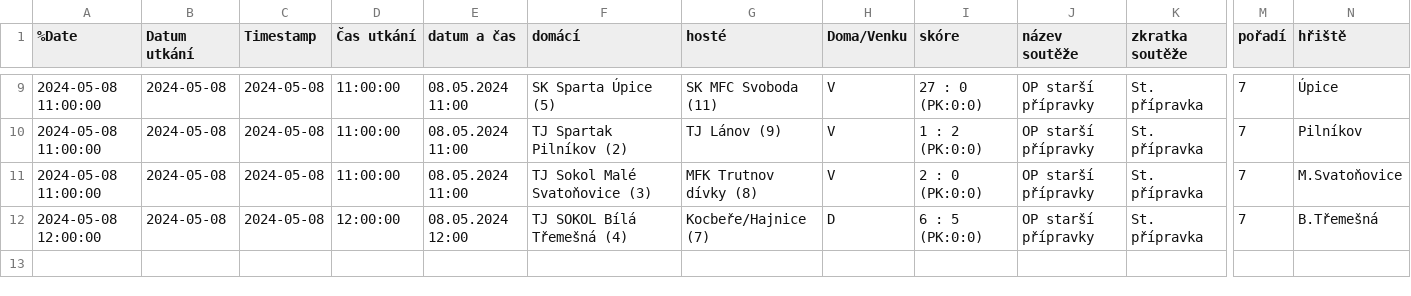
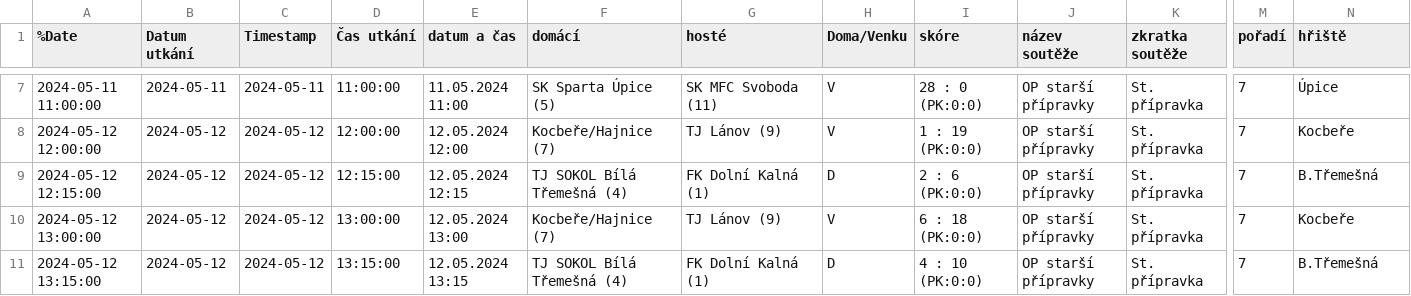
Before and after one commit to MustafaHadzi/bt_matches, a CSV file: utkani_St_pripravka.csv, drawn as a sheet; only a part is shown, gaps mark what is left out; addresses are those after the commit; rows hold the shown columns only; the diff covers the shown part only; the diff names each change by its address in the sheet, - before the commit and + after, or states it on an @@ line.

```diff
--- a/utkani_St_pripravka.csv
+++ b/utkani_St_pripravka.csv
-A7 (%Date): 2024-05-08 11:00:00
+A7 (%Date): 2024-05-11 11:00:00
-B7 (Datum utkání): 2024-05-08
+B7 (Datum utkání): 2024-05-11
-C7 (Timestamp): 2024-05-08
+C7 (Timestamp): 2024-05-11
-E7 (datum a čas): 08.05.2024 11:00
+E7 (datum a čas): 11.05.2024 11:00
-I7 (skóre): 27 : 0 (PK:0:0)
+I7 (skóre): 28 : 0 (PK:0:0)
-A8 (%Date): 2024-05-08 11:00:00
+A8 (%Date): 2024-05-12 12:00:00
-B8 (Datum utkání): 2024-05-08
+B8 (Datum utkání): 2024-05-12
-C8 (Timestamp): 2024-05-08
+C8 (Timestamp): 2024-05-12
-D8 (Čas utkání): 11:00:00
+D8 (Čas utkání): 12:00:00
-E8 (datum a čas): 08.05.2024 11:00
+E8 (datum a čas): 12.05.2024 12:00
-F8 (domácí): TJ Spartak Pilníkov (2)
+F8 (domácí): Kocbeře/Hajnice (7)
-I8 (skóre): 1 : 2 (PK:0:0)
+I8 (skóre): 1 : 19 (PK:0:0)
-N8 (hřiště): Pilníkov
+N8 (hřiště): Kocbeře
+row 9: 2024-05-12 12:15:00 | 2024-05-12 | 2024-05-12 | 12:15:00 | 12.05.2024 12:15 | TJ SOKOL Bílá Třemešná (4) | FK Dolní Kalná (1) | D | 2 : 6 (PK:0:0) | OP starší přípravky | St. přípravka | 7 | B.Třemešná
-A10 (%Date): 2024-05-08 11:00:00
+A10 (%Date): 2024-05-12 13:00:00
-B10:B11 (Datum utkání): 2024-05-08
+B10:B11 (Datum utkání): 2024-05-12
-C10:C11 (Timestamp): 2024-05-08
+C10:C11 (Timestamp): 2024-05-12
-D10 (Čas utkání): 11:00:00
+D10 (Čas utkání): 13:00:00
-E10 (datum a čas): 08.05.2024 11:00
+E10 (datum a čas): 12.05.2024 13:00
-F10 (domácí): TJ Sokol Malé Svatoňovice (3)
+F10 (domácí): Kocbeře/Hajnice (7)
-G10 (hosté): MFK Trutnov dívky (8)
+G10 (hosté): TJ Lánov (9)
-I10 (skóre): 2 : 0 (PK:0:0)
+I10 (skóre): 6 : 18 (PK:0:0)
-N10 (hřiště): M.Svatoňovice
+N10 (hřiště): Kocbeře
-A11 (%Date): 2024-05-08 12:00:00
+A11 (%Date): 2024-05-12 13:15:00
-D11 (Čas utkání): 12:00:00
+D11 (Čas utkání): 13:15:00
-E11 (datum a čas): 08.05.2024 12:00
+E11 (datum a čas): 12.05.2024 13:15
-G11 (hosté): Kocbeře/Hajnice (7)
+G11 (hosté): FK Dolní Kalná (1)
-I11 (skóre): 6 : 5 (PK:0:0)
+I11 (skóre): 4 : 10 (PK:0:0)
```
Also changed, not shown: 2 removed rows and 38 edited cells elsewhere in this file.
